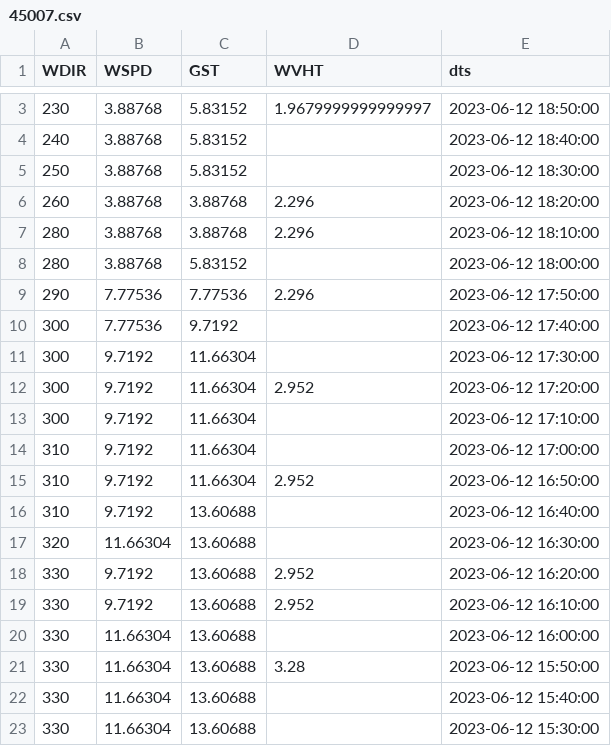
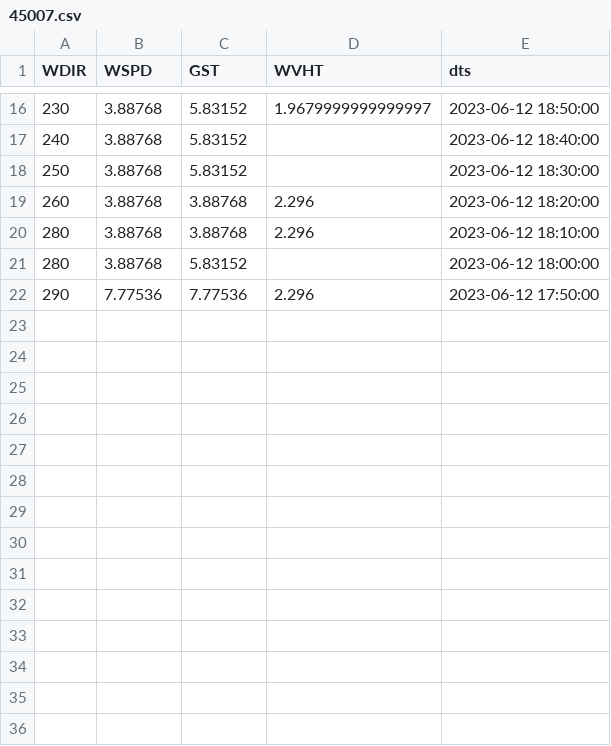
Before and after one commit to tjturnage/multipage, a CSV file: data/45007.csv, drawn as a sheet; only a part is shown, gaps mark what is left out; removed rows and columns are numbered as before the commit, all else as after; the diff covers the shown part only; the diff names each change by its address in the sheet, - before the commit and + after, or states it on an @@ line.

```diff
--- a/data/45007.csv
+++ b/data/45007.csv
-row 10: 300 | 7.77536 | 9.7192 |  | 2023-06-12 17:40:00
-row 11: 300 | 9.7192 | 11.66304 |  | 2023-06-12 17:30:00
-row 12: 300 | 9.7192 | 11.66304 | 2.952 | 2023-06-12 17:20:00
-row 13: 300 | 9.7192 | 11.66304 |  | 2023-06-12 17:10:00
-row 14: 310 | 9.7192 | 11.66304 |  | 2023-06-12 17:00:00
-row 15: 310 | 9.7192 | 11.66304 | 2.952 | 2023-06-12 16:50:00
-row 16: 310 | 9.7192 | 13.60688 |  | 2023-06-12 16:40:00
-row 17: 320 | 11.66304 | 13.60688 |  | 2023-06-12 16:30:00
-row 18: 330 | 9.7192 | 13.60688 | 2.952 | 2023-06-12 16:20:00
-row 19: 330 | 9.7192 | 13.60688 | 2.952 | 2023-06-12 16:10:00
-row 20: 330 | 11.66304 | 13.60688 |  | 2023-06-12 16:00:00
-row 21: 330 | 11.66304 | 13.60688 | 3.28 | 2023-06-12 15:50:00
-row 22: 330 | 11.66304 | 13.60688 |  | 2023-06-12 15:40:00
-row 23: 330 | 11.66304 | 13.60688 |  | 2023-06-12 15:30:00
```
Also changed, not shown: 13 added rows elsewhere in this file, data/45024.csv, data/45029.csv, 6 other files.
